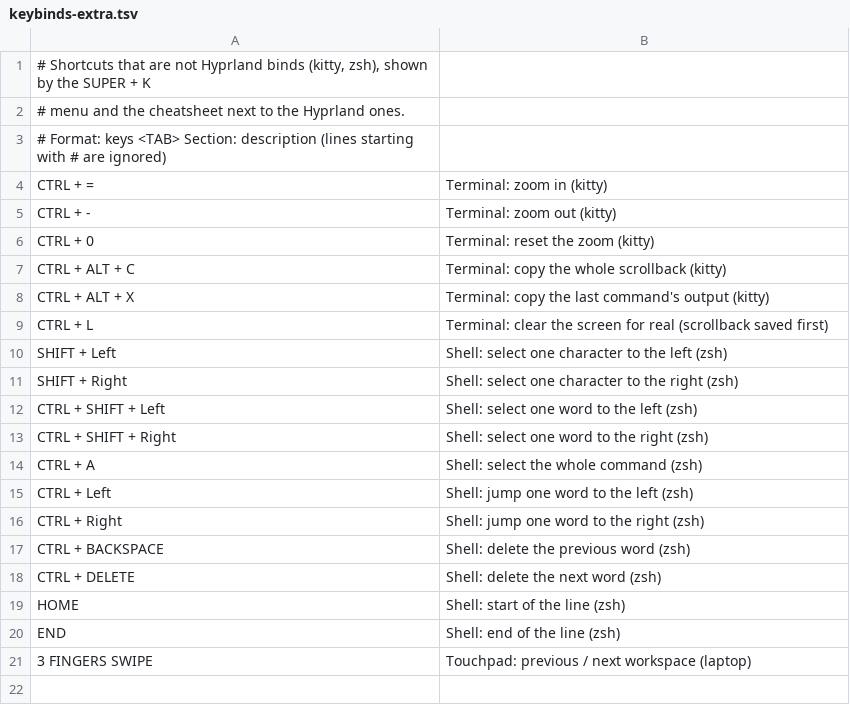
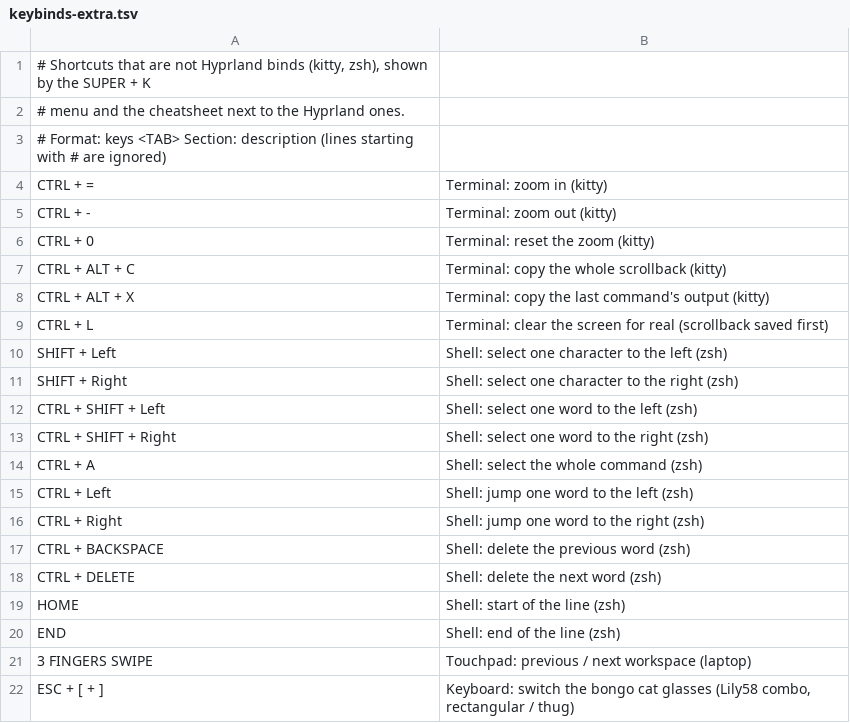
Before and after one commit to PoUrRiTuRe/dotfiles, a TSV file: home/.config/hypr/keybinds-extra.tsv, drawn as a sheet; the diff names each change by its address in the sheet, - before the commit and + after, or states it on an @@ line.

```diff
--- a/home/.config/hypr/keybinds-extra.tsv
+++ b/home/.config/hypr/keybinds-extra.tsv
+row 22: ESC + [ + ] | Keyboard: switch the bongo cat glasses (Lily58 combo, rectangular / thug)
```
Also changed, not shown: 8 other files.
